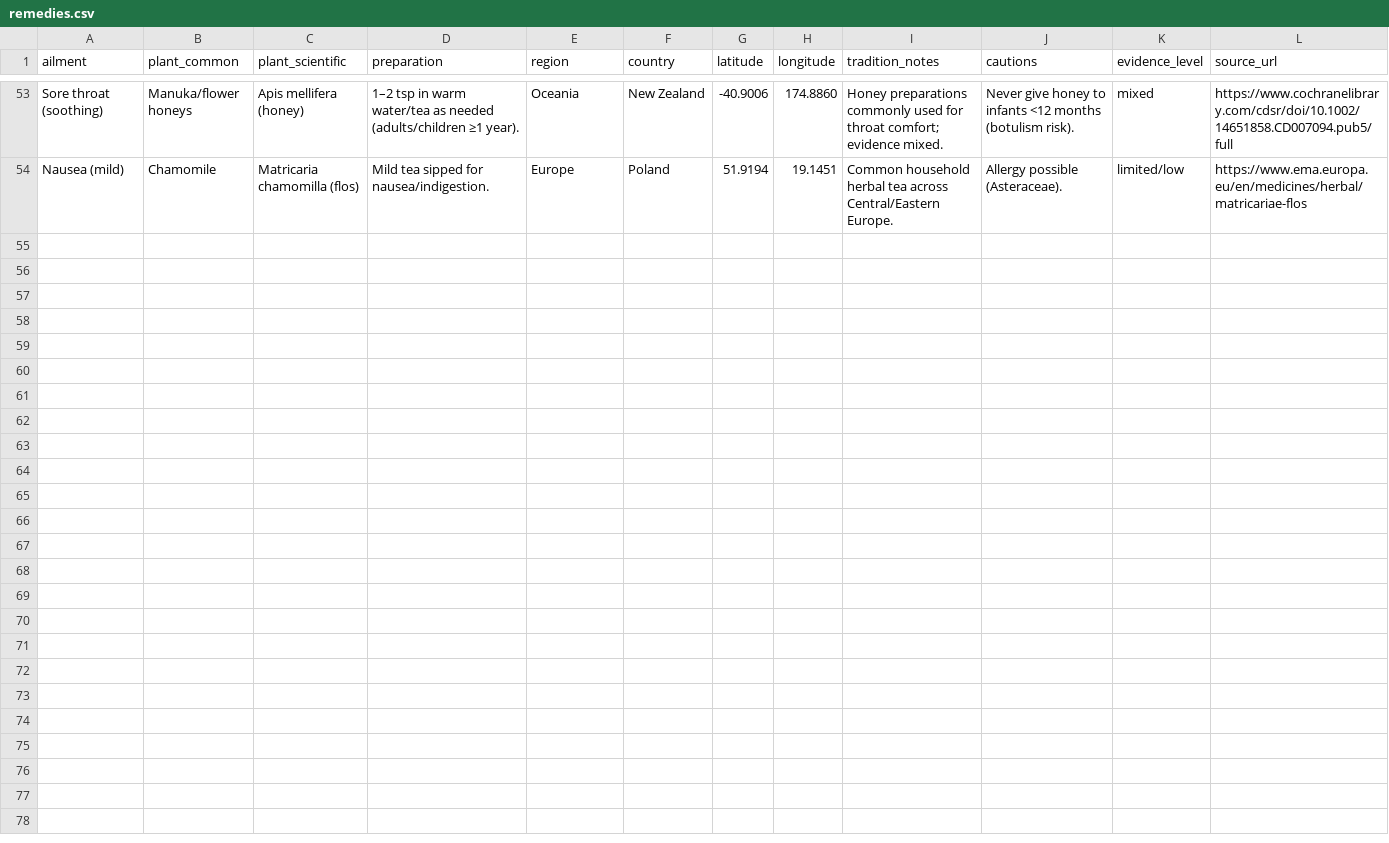
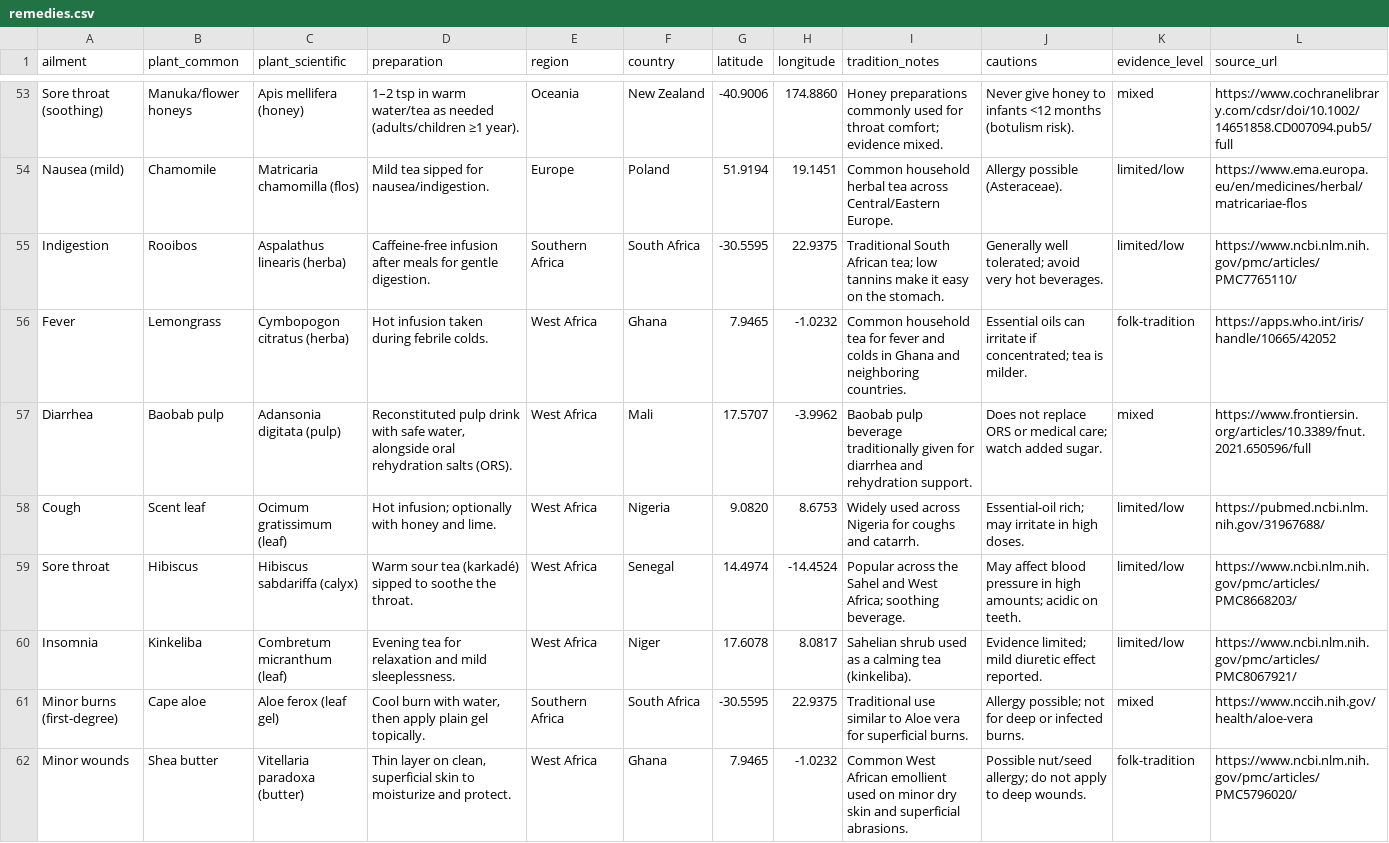
Before and after one commit to roubakiprianos/remedyatlas, a CSV file: data/remedies.csv, drawn as a sheet; only a part is shown, gaps mark what is left out; the diff covers the shown part only; the diff names each change by its address in the sheet, - before the commit and + after, or states it on an @@ line.

Commit message:
Add new herbal remedies to remedies.csv
Added remedies for indigestion, fever, diarrhea, cough, sore throat, insomnia, minor burns, and wounds.

```diff
--- a/data/remedies.csv
+++ b/data/remedies.csv
+row 55: Indigestion | Rooibos | Aspalathus linearis (herba) | Caffeine-free infusion after meals for gentle digestion. | Southern Africa | South Africa | -30.5595 | 22.9375 | Traditional South African tea; low tannins make it easy on the stomach. | Generally well tolerated; avoid very hot beverages. | limited/low | https://www.ncbi.nlm.nih.gov/pmc/articles/PMC7765110/
+row 56: Fever | Lemongrass | Cymbopogon citratus (herba) | Hot infusion taken during febrile colds. | West Africa | Ghana | 7.9465 | -1.0232 | Common household tea for fever and colds in Ghana and neighboring countries. | Essential oils can irritate if concentrated; tea is milder. | folk-tradition | https://apps.who.int/iris/handle/10665/42052
+row 57: Diarrhea | Baobab pulp | Adansonia digitata (pulp) | Reconstituted pulp drink with safe water, alongside oral rehydration salts (ORS). | West Africa | Mali | 17.5707 | -3.9962 | Baobab pulp beverage traditionally given for diarrhea and rehydration support. | Does not replace ORS or medical care; watch added sugar. | mixed | https://www.frontiersin.org/articles/10.3389/fnut.2021.650596/full
+row 58: Cough | Scent leaf | Ocimum gratissimum (leaf) | Hot infusion; optionally with honey and lime. | West Africa | Nigeria | 9.0820 | 8.6753 | Widely used across Nigeria for coughs and catarrh. | Essential-oil rich; may irritate in high doses. | limited/low | https://pubmed.ncbi.nlm.nih.gov/31967688/
+row 59: Sore throat | Hibiscus | Hibiscus sabdariffa (calyx) | Warm sour tea (karkadé) sipped to soothe the throat. | West Africa | Senegal | 14.4974 | -14.4524 | Popular across the Sahel and West Africa; soothing beverage. | May affect blood pressure in high amounts; acidic on teeth. | limited/low | https://www.ncbi.nlm.nih.gov/pmc/articles/PMC8668203/
+row 60: Insomnia | Kinkeliba | Combretum micranthum (leaf) | Evening tea for relaxation and mild sleeplessness. | West Africa | Niger | 17.6078 | 8.0817 | Sahelian shrub used as a calming tea (kinkeliba). | Evidence limited; mild diuretic effect reported. | limited/low | https://www.ncbi.nlm.nih.gov/pmc/articles/PMC8067921/
+row 61: Minor burns (first-degree) | Cape aloe | Aloe ferox (leaf gel) | Cool burn with water, then apply plain gel topically. | Southern Africa | South Africa | -30.5595 | 22.9375 | Traditional use similar to Aloe vera for superficial burns. | Allergy possible; not for deep or infected burns. | mixed | https://www.nccih.nih.gov/health/aloe-vera
+row 62: Minor wounds | Shea butter | Vitellaria paradoxa (butter) | Thin layer on clean, superficial skin to moisturize and protect. | West Africa | Ghana | 7.9465 | -1.0232 | Common West African emollient used on minor dry skin and superficial abrasions. | Possible nut/seed allergy; do not apply to deep wounds. | folk-tradition | https://www.ncbi.nlm.nih.gov/pmc/articles/PMC5796020/
```
Also changed, not shown: 7 added rows elsewhere in this file.
